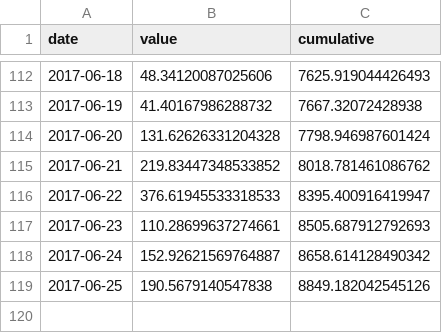
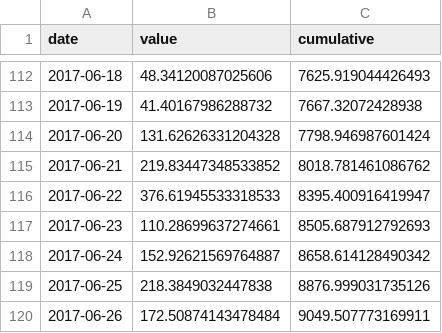
Before and after one commit to julianprester/ethscraper, a CSV file: data/incoming.csv, drawn as a sheet; only a part is shown, gaps mark what is left out.

Commit message:
Update data 2017-06-26

```diff
--- a/data/incoming.csv
+++ b/data/incoming.csv
@@ -118,2 +118,3 @@ date,value,cumulative
 2017-06-24,152.92621569764887,8658.614128490342
-2017-06-25,190.5679140547838,8849.182042545126
+2017-06-25,218.3849032447838,8876.999031735126
+2017-06-26,172.50874143478484,9049.507773169911
```
Also changed, not shown: data/address.csv.
